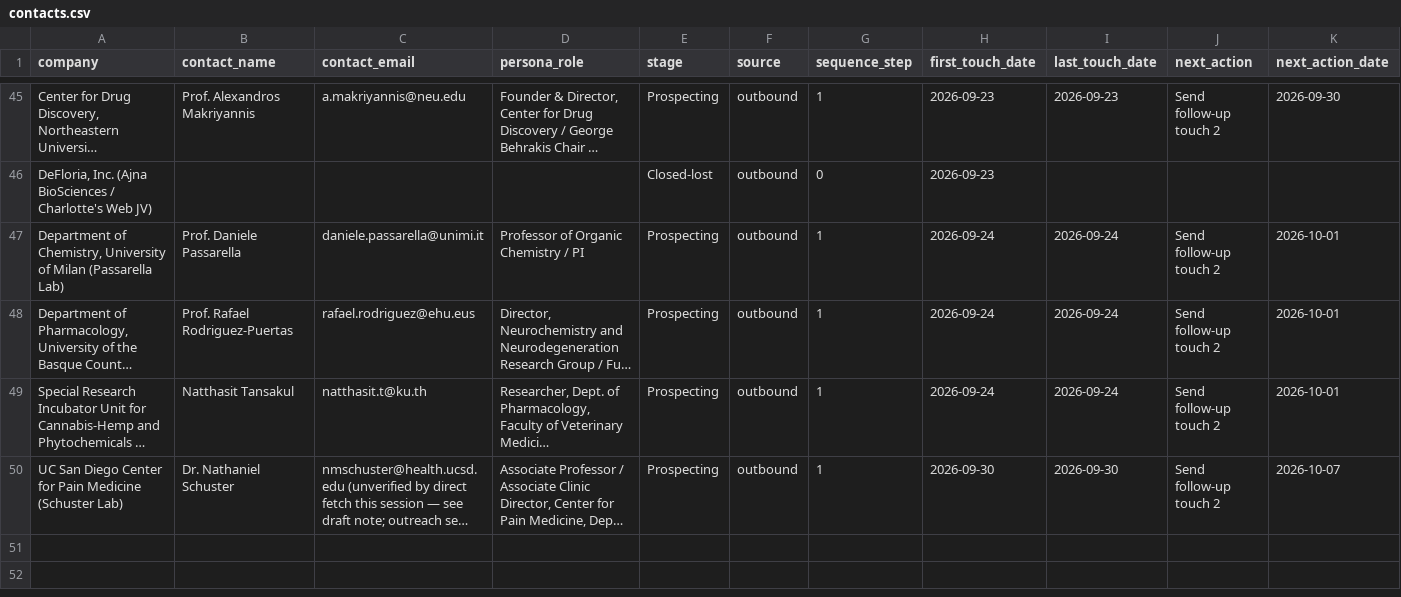
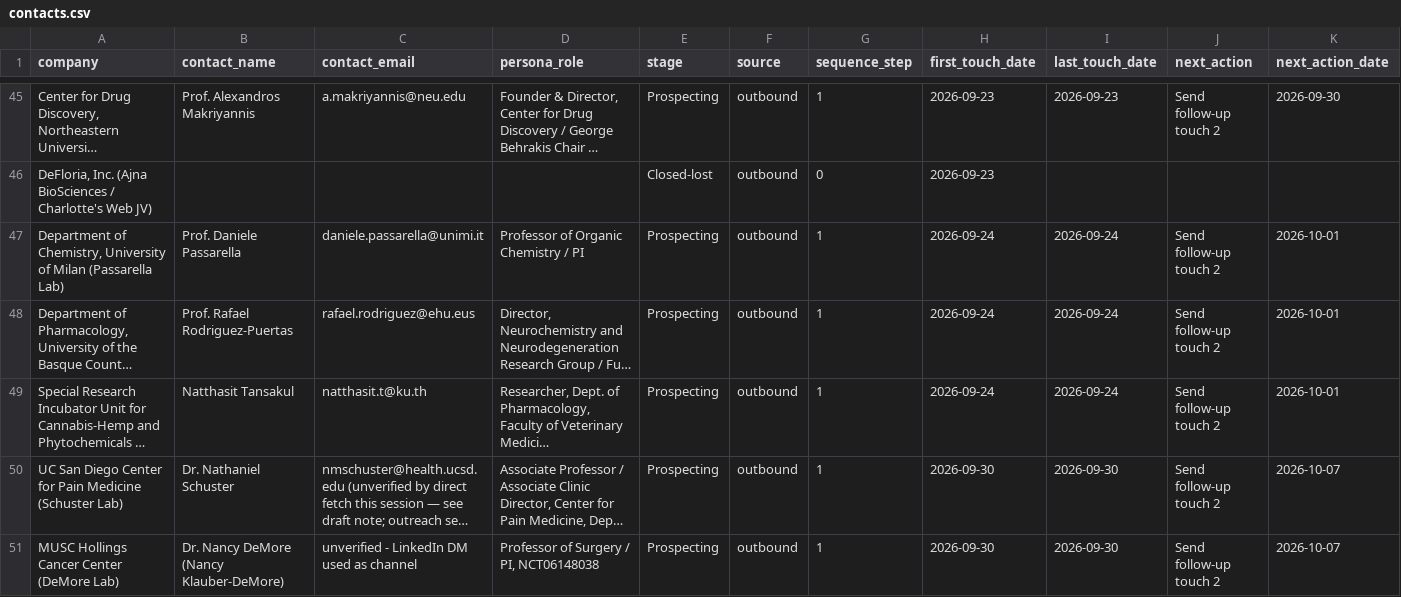
Before and after one commit to pbf6fzrntd-oss/Agentic-Research, a CSV file: pipeline/contacts.csv, drawn as a sheet; only a part is shown, gaps mark what is left out; long unchanged cells end in …; rows hold the shown columns only; the diff names each change by its address in the sheet, - before the commit and + after, or states it on an @@ line.

```diff
--- a/pipeline/contacts.csv
+++ b/pipeline/contacts.csv
+row 51: MUSC Hollings Cancer Center (DeMore Lab) | Dr. Nancy DeMore (Nancy Klauber-DeMore) | unverified - LinkedIn DM used as channel | Professor of Surgery / PI, NCT06148038 | Prospecting | outbound | 1 | 2026-09-30 | 2026-09-30 | Send follow-up touch 2 | 2026-10-07
```
Also changed, not shown: 2 other files.
